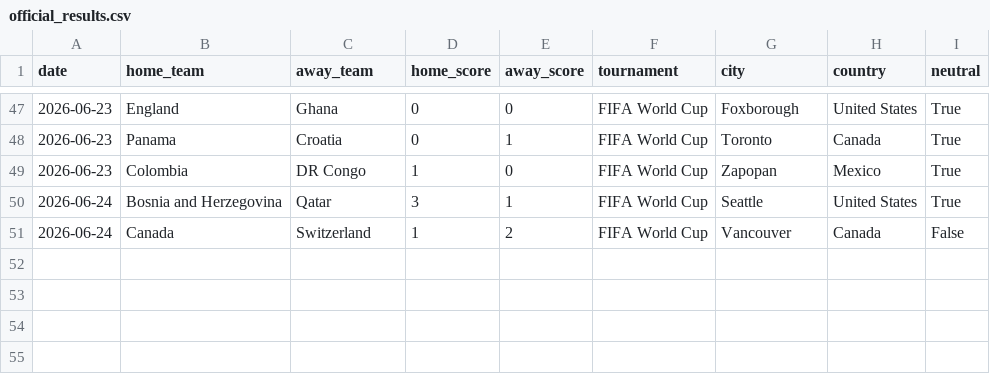
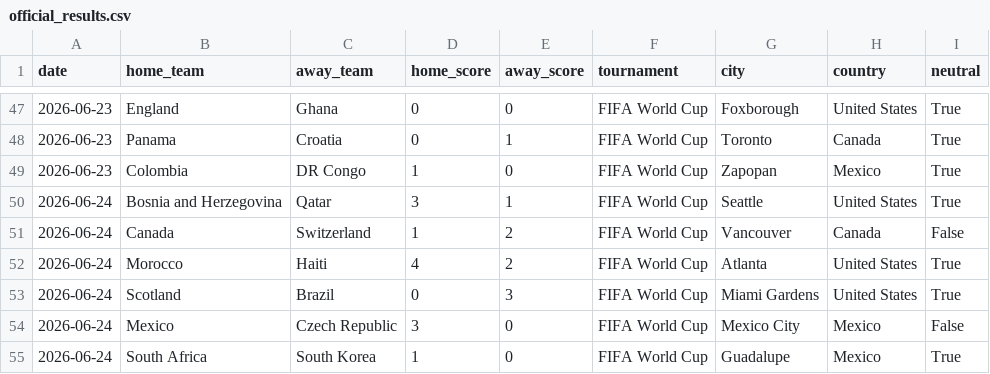
Before and after one commit to JustusVermaakSkystrm/ig-trading-bot, a CSV file: worldcup/data/official_results.csv, drawn as a sheet; only a part is shown, gaps mark what is left out; the diff names each change by its address in the sheet, - before the commit and + after, or states it on an @@ line.

```diff
--- a/worldcup/data/official_results.csv
+++ b/worldcup/data/official_results.csv
+row 52: 2026-06-24 | Morocco | Haiti | 4 | 2 | FIFA World Cup | Atlanta | United States | True
+row 53: 2026-06-24 | Scotland | Brazil | 0 | 3 | FIFA World Cup | Miami Gardens | United States | True
+row 54: 2026-06-24 | Mexico | Czech Republic | 3 | 0 | FIFA World Cup | Mexico City | Mexico | False
+row 55: 2026-06-24 | South Africa | South Korea | 1 | 0 | FIFA World Cup | Guadalupe | Mexico | True
```
Also changed, not shown: 1 other file.
